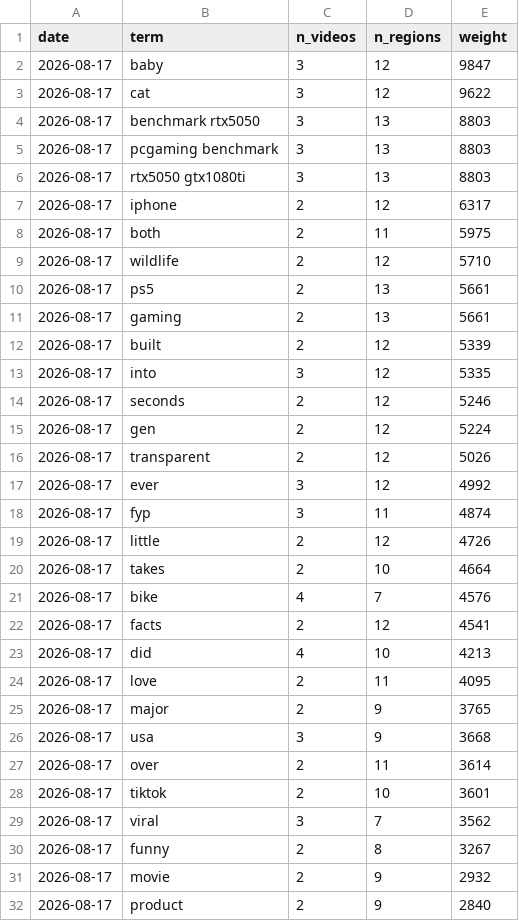
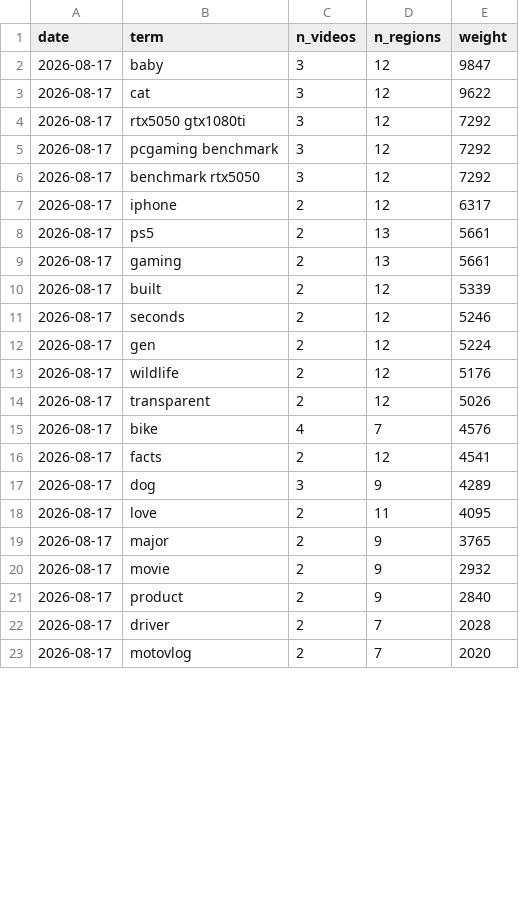
Before and after one commit to nghailong12102000/yt-trend-radar, a CSV file: data/keywords_history.csv, drawn as a sheet; only a part is shown; the shorter side is filled out with more unchanged rows; the diff covers the shown part only.

```diff
--- a/data/keywords_history.csv
+++ b/data/keywords_history.csv
@@ -3,8 +3,6 @@ date,term,n_videos,n_regions,weight
 2026-08-17,cat,3,12,9622
-2026-08-17,benchmark rtx5050,3,13,8803
-2026-08-17,pcgaming benchmark,3,13,8803
-2026-08-17,rtx5050 gtx1080ti,3,13,8803
+2026-08-17,rtx5050 gtx1080ti,3,12,7292
+2026-08-17,pcgaming benchmark,3,12,7292
+2026-08-17,benchmark rtx5050,3,12,7292
 2026-08-17,iphone,2,12,6317
-2026-08-17,both,2,11,5975
-2026-08-17,wildlife,2,12,5710
 2026-08-17,ps5,2,13,5661
@@ -12,20 +10,11 @@ date,term,n_videos,n_regions,weight
 2026-08-17,built,2,12,5339
-2026-08-17,into,3,12,5335
 2026-08-17,seconds,2,12,5246
 2026-08-17,gen,2,12,5224
+2026-08-17,wildlife,2,12,5176
 2026-08-17,transparent,2,12,5026
-2026-08-17,ever,3,12,4992
-2026-08-17,fyp,3,11,4874
-2026-08-17,little,2,12,4726
-2026-08-17,takes,2,10,4664
 2026-08-17,bike,4,7,4576
 2026-08-17,facts,2,12,4541
-2026-08-17,did,4,10,4213
+2026-08-17,dog,3,9,4289
 2026-08-17,love,2,11,4095
 2026-08-17,major,2,9,3765
-2026-08-17,usa,3,9,3668
-2026-08-17,over,2,11,3614
-2026-08-17,tiktok,2,10,3601
-2026-08-17,viral,3,7,3562
-2026-08-17,funny,2,8,3267
 2026-08-17,movie,2,9,2932
```
Also changed, not shown: 7 added rows, 4 removed rows, 1 moved row and 2 edited cells elsewhere in this file, data/history.csv, data/keywords.csv, 2 other files.
